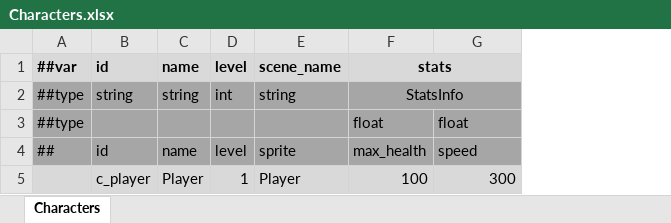
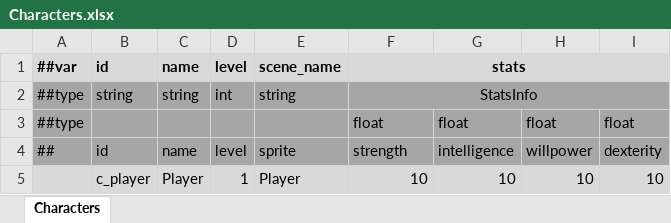
Before and after one commit to Abab-bk/FlowerRPGGD, an Excel workbook: Tools/Luban/Datas/Characters.xlsx, sheet Characters, drawn as a sheet; values as stored, in another font and other column widths than the file's, no borders; the diff names each change by its address in the sheet, - before the commit and + after, or states it on an @@ line.

```diff
--- a/Tools/Luban/Datas/Characters.xlsx (sheet Characters)
+++ b/Tools/Luban/Datas/Characters.xlsx (sheet Characters)
+column H (willpower), row 3: float; row 5: 10
+column I (dexterity), row 3: float; row 5: 10
-F4: max_health
+F4: strength
-G4: speed
+G4: intelligence
-F5 (strength): 100
+F5 (strength): 10
-G5 (intelligence): 300
+G5 (intelligence): 10
```
Also changed, not shown: Tools/Luban/Datas/Constants.xlsx, Tools/Luban/Datas/Mobs.xlsx, 15 other files.
